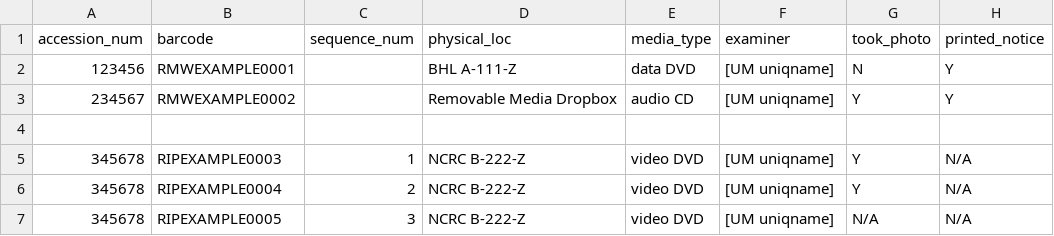
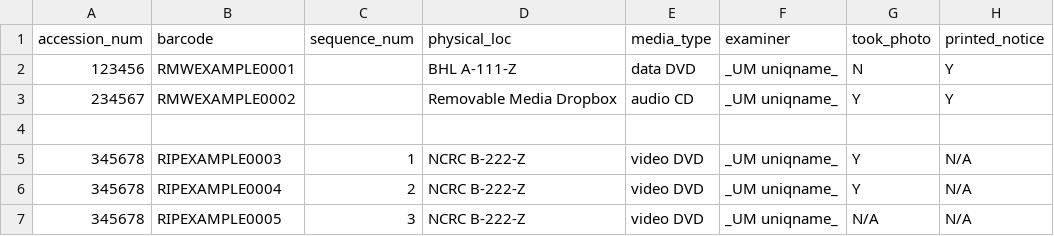
Before and after one commit to bentley-historical-library/bhl_born_digital_utils, a CSV file: bhl_inventory/bhl_inventory.csv, drawn as a sheet; only a part is shown; the diff names each change by its address in the sheet, - before the commit and + after, or states it on an @@ line.

Commit message:
Fix typos in bhl_inventory.csv and bhl_inventory\README.md

```diff
--- a/bhl_inventory/bhl_inventory.csv
+++ b/bhl_inventory/bhl_inventory.csv
-F2:F3 (examiner): [UM uniqname]
+F2:F3 (examiner): _UM uniqname_
-F5:F7 (examiner): [UM uniqname]
+F5:F7 (examiner): _UM uniqname_
```
Also changed, not shown: 1 other file.
